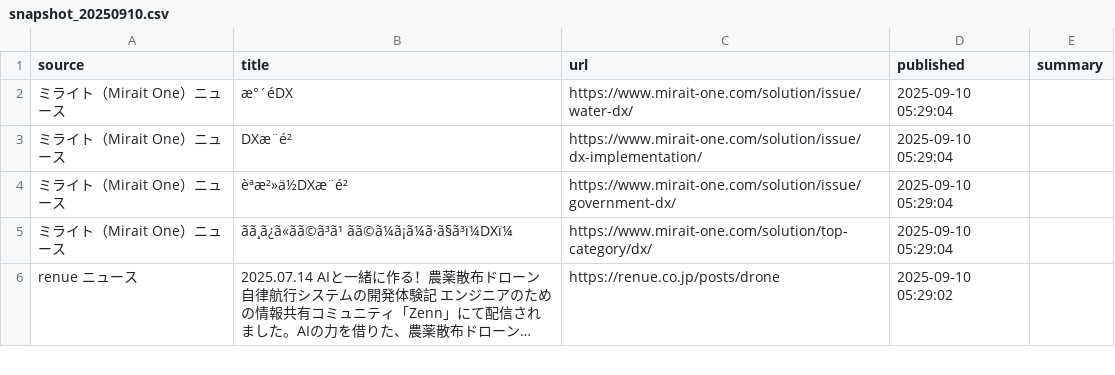
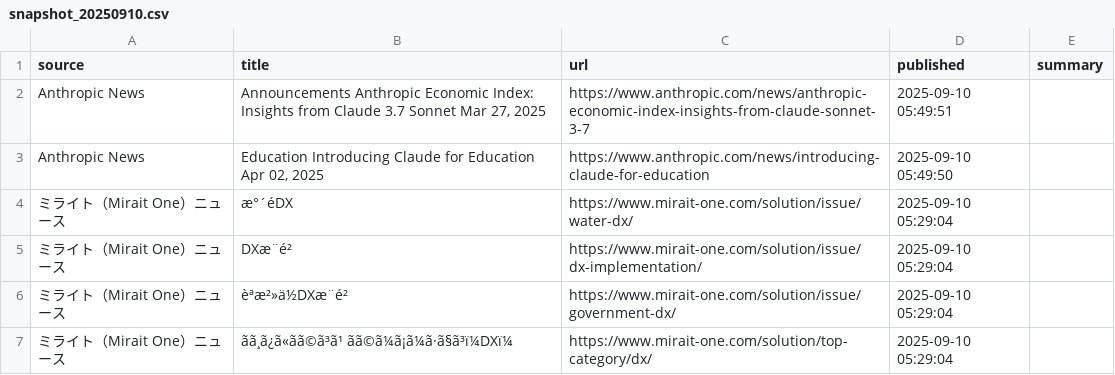
Before and after one commit to htanakans/ai-curator, a CSV file: data/snapshot_20250910.csv, drawn as a sheet; only a part is shown; the shorter side is filled out with more unchanged rows; long unchanged cells end in …; the diff names each change by its address in the sheet, - before the commit and + after, or states it on an @@ line.

```diff
--- a/data/snapshot_20250910.csv
+++ b/data/snapshot_20250910.csv
+row 2: Anthropic News | Announcements Anthropic Economic Index: Insights from Claude 3.7 Sonnet Mar 27, 2025 | https://www.anthropic.com/news/anthropic-economic-index-insights-from-claude-sonnet-3-7 | 2025-09-10 05:49:51
+row 3: Anthropic News | Education Introducing Claude for Education Apr 02, 2025 | https://www.anthropic.com/news/introducing-claude-for-education | 2025-09-10 05:49:50
```
Also changed, not shown: 4 other files.
